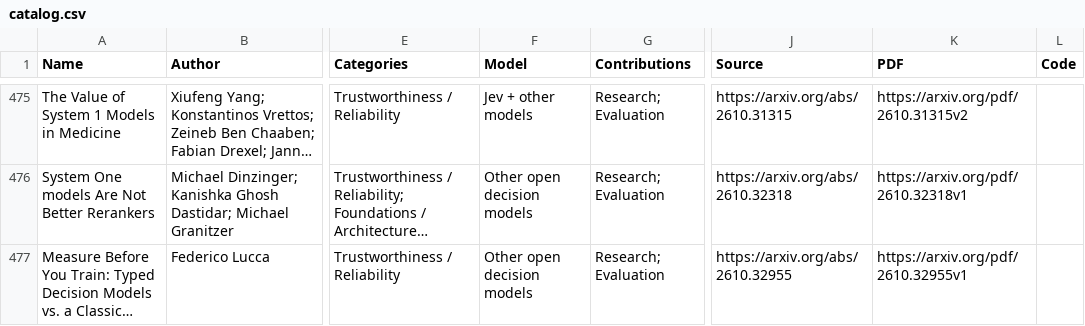
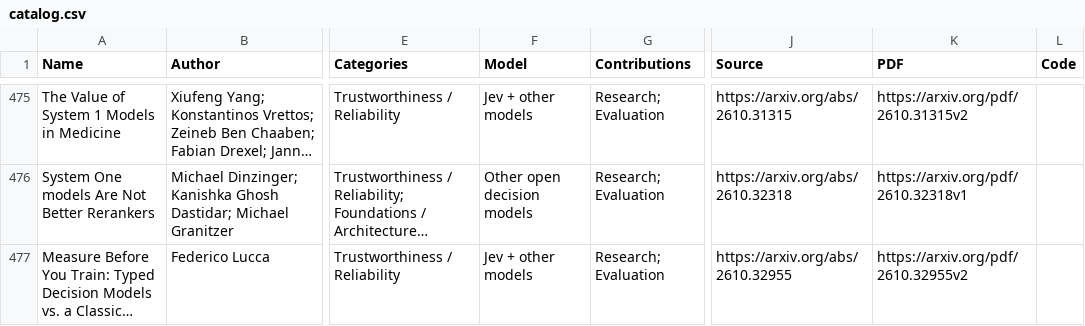
Before and after one commit to dongtsi/awesome-trustworthy-jev, a CSV file: data/catalog.csv, drawn as a sheet; only a part is shown, gaps mark what is left out; long unchanged cells end in …; the diff covers the shown part only; the diff names each change by its address in the sheet, - before the commit and + after, or states it on an @@ line.

```diff
--- a/data/catalog.csv
+++ b/data/catalog.csv
-F477 (Model): Other open decision models
+F477 (Model): Jev + other models
-K477 (PDF): https://arxiv.org/pdf/2610.32955v1
+K477 (PDF): https://arxiv.org/pdf/2610.32955v2
```
Also changed, not shown: 1 added row and 6 edited cells elsewhere in this file, 13 other files.
